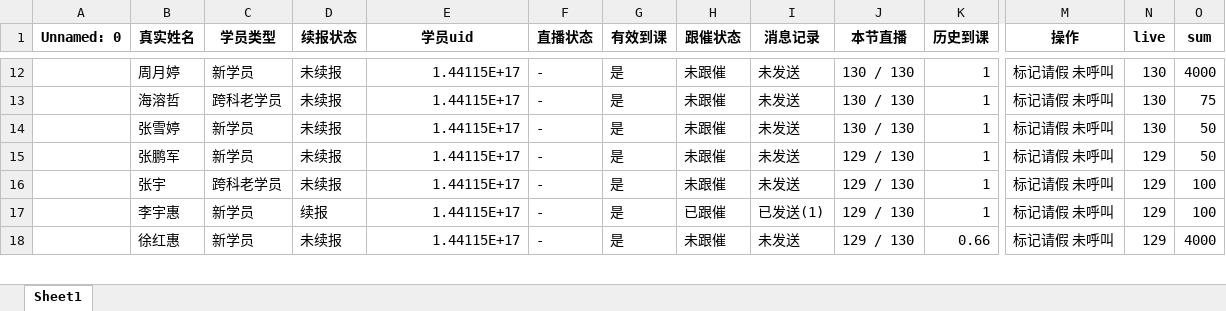
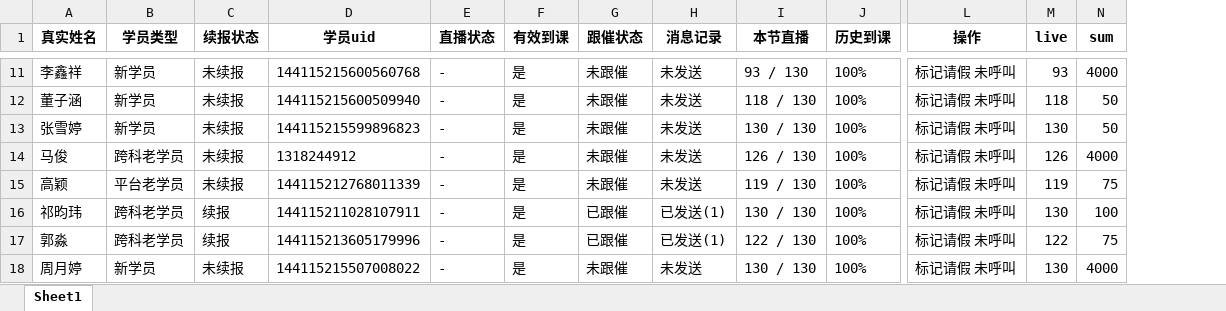
Before and after one commit to Campanulata/wechatBot, an Excel workbook: 学情反馈解决方案/dfAll.xlsx, sheet Sheet1, drawn as a sheet; only a part is shown, gaps mark what is left out; values as stored, in another font and other column widths than the file's, no borders; removed rows and columns are numbered as before the commit, all else as after; rows hold the shown columns only; the diff covers the shown part only; the diff names each change by its address in the sheet, - before the commit and + after, or states it on an @@ line.

```diff
--- a/学情反馈解决方案/dfAll.xlsx (sheet Sheet1)
+++ b/学情反馈解决方案/dfAll.xlsx (sheet Sheet1)
-column A (Unnamed: 0), empty
-A11 (真实姓名): 周月婷
+A11 (真实姓名): 李鑫祥
-D11 (学员uid): 1.44115E+17
+D11 (学员uid): 144115215600560768
-I11 (本节直播): 130 / 130
+I11 (本节直播): 93 / 130
-J11:J13 (历史到课): 1
+J11:J13 (历史到课): 100%
-M11 (live): 130
+M11 (live): 93
-A12 (真实姓名): 海溶哲
+A12 (真实姓名): 董子涵
-B12 (学员类型): 跨科老学员
+B12 (学员类型): 新学员
-D12 (学员uid): 1.44115E+17
+D12 (学员uid): 144115215600509940
-I12 (本节直播): 130 / 130
+I12 (本节直播): 118 / 130
-M12 (live): 130
+M12 (live): 118
-N12 (sum): 75
+N12 (sum): 50
-D13 (学员uid): 1.44115E+17
+D13 (学员uid): 144115215599896823
-row 15:  | 张鹏军 | 新学员 | 未续报 | 1.44115E+17 | - | 是 | 未跟催 | 未发送 | 129 / 130 | 1 | 标记请假 未呼叫 | 129 | 50
-A14 (真实姓名): 张宇
+A14 (真实姓名): 马俊
-D14 (学员uid): 1.44115E+17
+D14 (学员uid): 1318244912
-I14 (本节直播): 129 / 130
+I14 (本节直播): 126 / 130
-J14 (历史到课): 1
+J14 (历史到课): 100%
-M14 (live): 129
+M14 (live): 126
-N14 (sum): 100
+N14 (sum): 4000
+row 15: 高颖 | 平台老学员 | 未续报 | 144115212768011339 | - | 是 | 未跟催 | 未发送 | 119 / 130 | 100% | 标记请假 未呼叫 | 119 | 75
-A16 (真实姓名): 李宇惠
+A16 (真实姓名): 祁昀玮
-B16 (学员类型): 新学员
+B16 (学员类型): 跨科老学员
-D16 (学员uid): 1.44115E+17
+D16 (学员uid): 144115211028107911
-I16 (本节直播): 129 / 130
+I16 (本节直播): 130 / 130
-J16 (历史到课): 1
+J16 (历史到课): 100%
-M16 (live): 129
+M16 (live): 130
+row 17: 郭淼 | 跨科老学员 | 续报 | 144115213605179996 | - | 是 | 已跟催 | 已发送(1) | 122 / 130 | 100% | 标记请假 未呼叫 | 122 | 75
-A18 (真实姓名): 徐红惠
+A18 (真实姓名): 周月婷
-D18 (学员uid): 1.44115E+17
+D18 (学员uid): 144115215507008022
-I18 (本节直播): 129 / 130
+I18 (本节直播): 130 / 130
-J18 (历史到课): 0.66
+J18 (历史到课): 100%
-M18 (live): 129
+M18 (live): 130
```
Also changed, not shown: 4 added rows, 31 removed rows, 59 edited cells and cell formats elsewhere in this sheet, 学情反馈解决方案/dataWork.xlsx, 学情反馈解决方案/feedback.xlsx, 4 other files.
